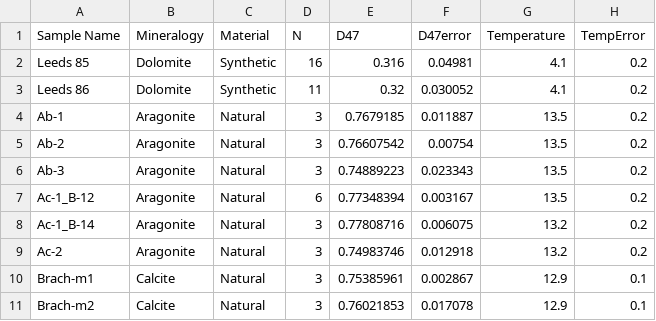
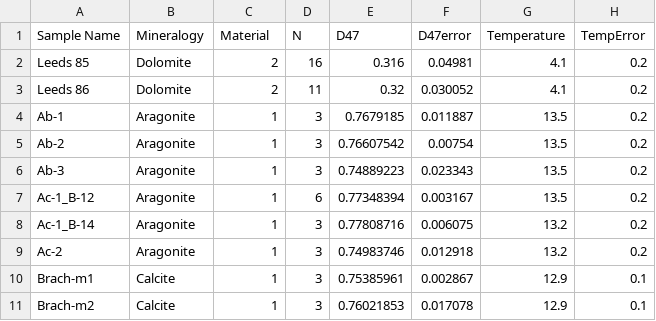
Before and after one commit to Tripati-Lab/BayClump, a CSV file: BayClump_calibration_template.csv, drawn as a sheet.

```diff
--- a/BayClump_calibration_template.csv
+++ b/BayClump_calibration_template.csv
@@ -1,11 +1,11 @@
 Sample Name,Mineralogy,Material,N,D47,D47error,Temperature,TempError
-Leeds 85,Dolomite,Synthetic,16,0.316,0.04981,4.1,0.2
-Leeds 86,Dolomite,Synthetic,11,0.32,0.030052,4.1,0.2
-Ab-1,Aragonite,Natural,3,0.7679185,0.011887,13.5,0.2
-Ab-2,Aragonite,Natural,3,0.76607542,0.00754,13.5,0.2
-Ab-3,Aragonite,Natural,3,0.74889223,0.023343,13.5,0.2
-Ac-1_B-12,Aragonite,Natural,6,0.77348394,0.003167,13.5,0.2
-Ac-1_B-14,Aragonite,Natural,3,0.77808716,0.006075,13.2,0.2
-Ac-2,Aragonite,Natural,3,0.74983746,0.012918,13.2,0.2
-Brach-m1,Calcite,Natural,3,0.75385961,0.002867,12.9,0.1
-Brach-m2,Calcite,Natural,3,0.76021853,0.017078,12.9,0.1
+Leeds 85,Dolomite,2,16,0.316,0.04981,4.1,0.2
+Leeds 86,Dolomite,2,11,0.32,0.030052,4.1,0.2
+Ab-1,Aragonite,1,3,0.7679185,0.011887,13.5,0.2
+Ab-2,Aragonite,1,3,0.76607542,0.00754,13.5,0.2
+Ab-3,Aragonite,1,3,0.74889223,0.023343,13.5,0.2
+Ac-1_B-12,Aragonite,1,6,0.77348394,0.003167,13.5,0.2
+Ac-1_B-14,Aragonite,1,3,0.77808716,0.006075,13.2,0.2
+Ac-2,Aragonite,1,3,0.74983746,0.012918,13.2,0.2
+Brach-m1,Calcite,1,3,0.75385961,0.002867,12.9,0.1
+Brach-m2,Calcite,1,3,0.76021853,0.017078,12.9,0.1
```
Also changed, not shown: BayClump_reconstruction_template.csv, Data/SampleData.csv, 2 other files.
